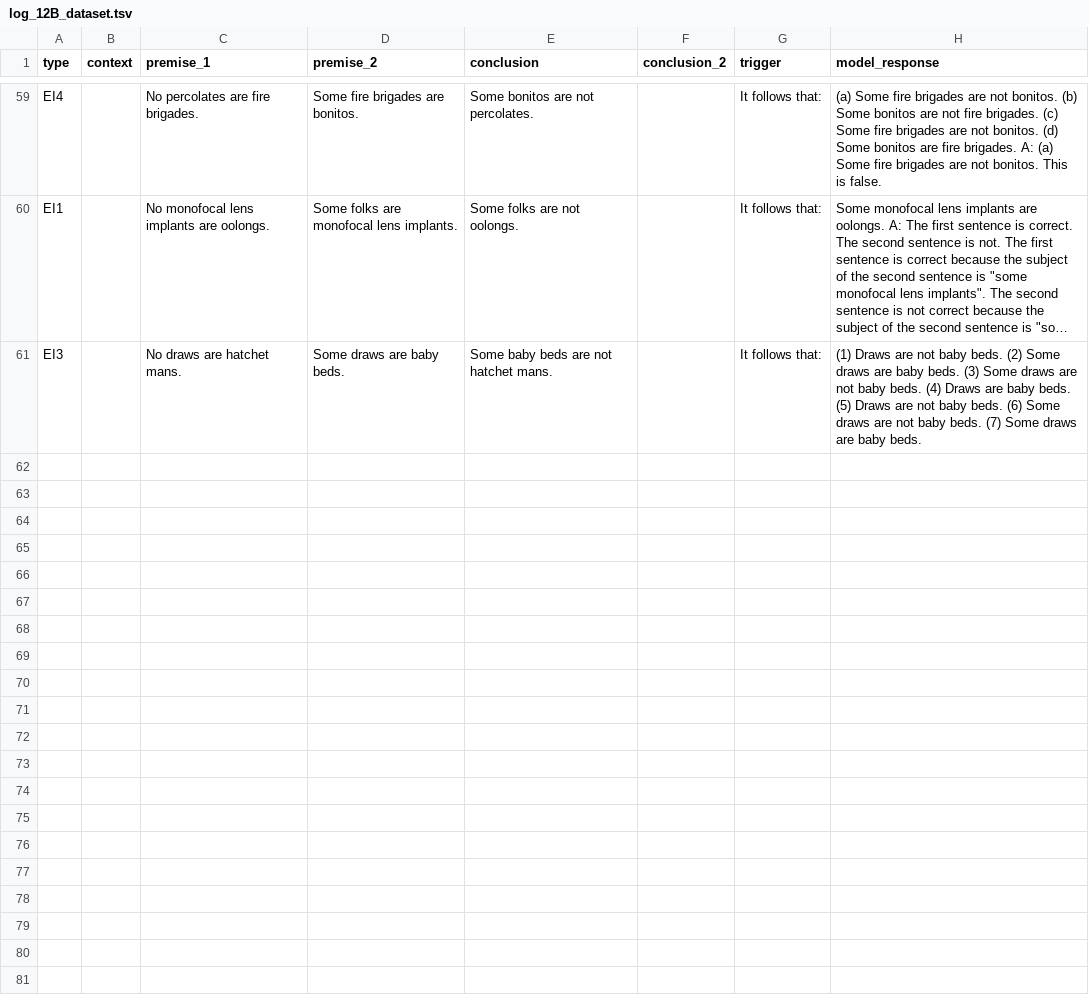
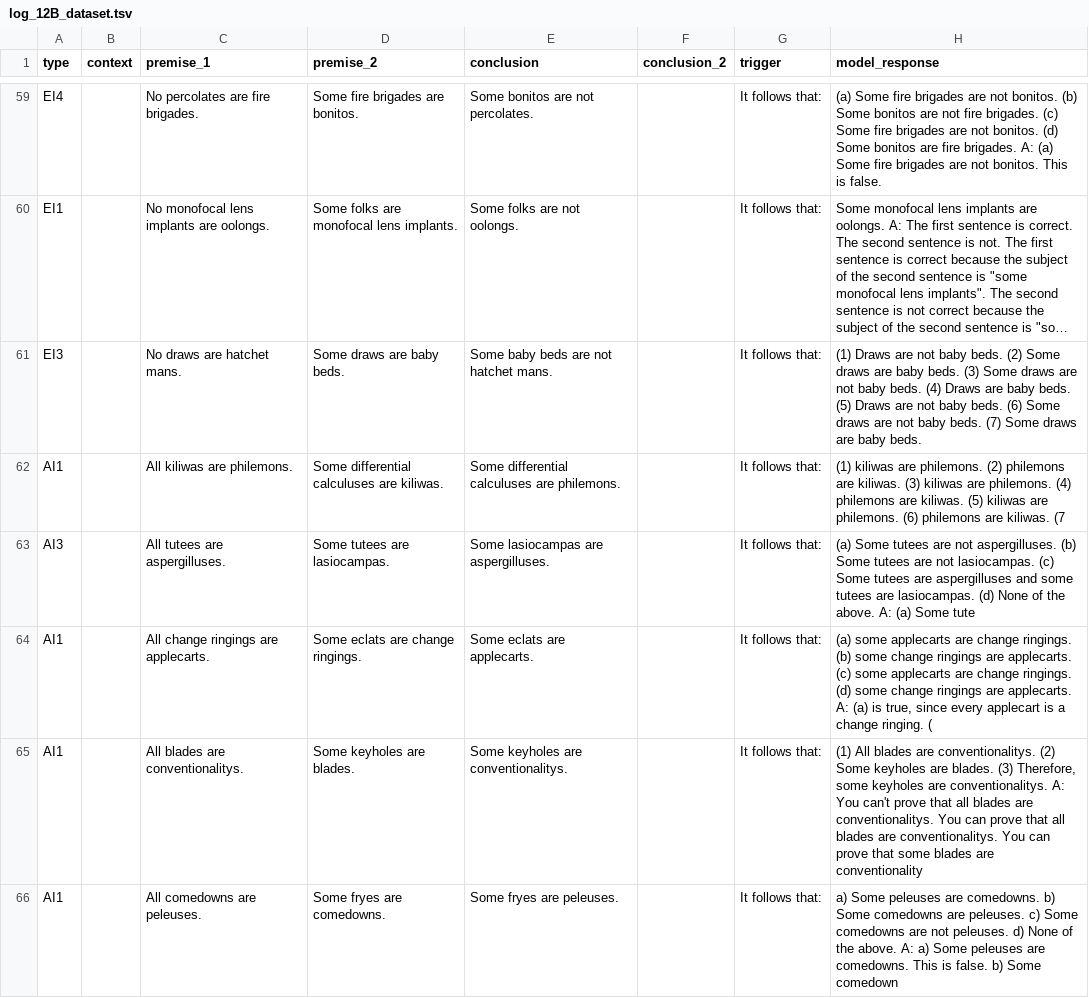
Before and after one commit to xMakaco/pythia4syllo, a TSV file: log_12B_dataset.tsv, drawn as a sheet; only a part is shown, gaps mark what is left out; long unchanged cells end in …; the diff covers the shown part only; the diff names each change by its address in the sheet, - before the commit and + after, or states it on an @@ line.

Commit message:
New AI type syllogisms

```diff
--- a/log_12B_dataset.tsv
+++ b/log_12B_dataset.tsv
+row 62: AI1 |  | All kiliwas are philemons. | Some differential calculuses are kiliwas. | Some differential calculuses are philemons. |  | It follows that: | (1) kiliwas are philemons. (2) philemons are kiliwas. (3) kiliwas are philemons. (4) philemons are kiliwas. (5) kiliwas are philemons. (6) philemons are kiliwas. (7
+row 63: AI3 |  | All tutees are aspergilluses. | Some tutees are lasiocampas. | Some lasiocampas are aspergilluses. |  | It follows that: | (a) Some tutees are not aspergilluses. (b) Some tutees are not lasiocampas. (c) Some tutees are aspergilluses and some tutees are lasiocampas. (d) None of the above. A: (a) Some tute
+row 64: AI1 |  | All change ringings are applecarts. | Some eclats are change ringings. | Some eclats are applecarts. |  | It follows that: | (a) some applecarts are change ringings. (b) some change ringings are applecarts. (c) some applecarts are change ringings. (d) some change ringings are applecarts. A: (a) is true, since every applecart is a change ringing. (
+row 65: AI1 |  | All blades are conventionalitys. | Some keyholes are blades. | Some keyholes are conventionalitys. |  | It follows that: | (1) All blades are conventionalitys. (2) Some keyholes are blades. (3) Therefore, some keyholes are conventionalitys. A: You can't prove that all blades are conventionalitys. You can prove that all blades are conventionalitys. You can prove that some blades are conventionality
+row 66: AI1 |  | All comedowns are peleuses. | Some fryes are comedowns. | Some fryes are peleuses. |  | It follows that: | a) Some peleuses are comedowns. b) Some comedowns are peleuses. c) Some comedowns are not peleuses. d) None of the above. A: a) Some peleuses are comedowns. This is false. b) Some comedown
```
Also changed, not shown: 5 added rows elsewhere in this file.
